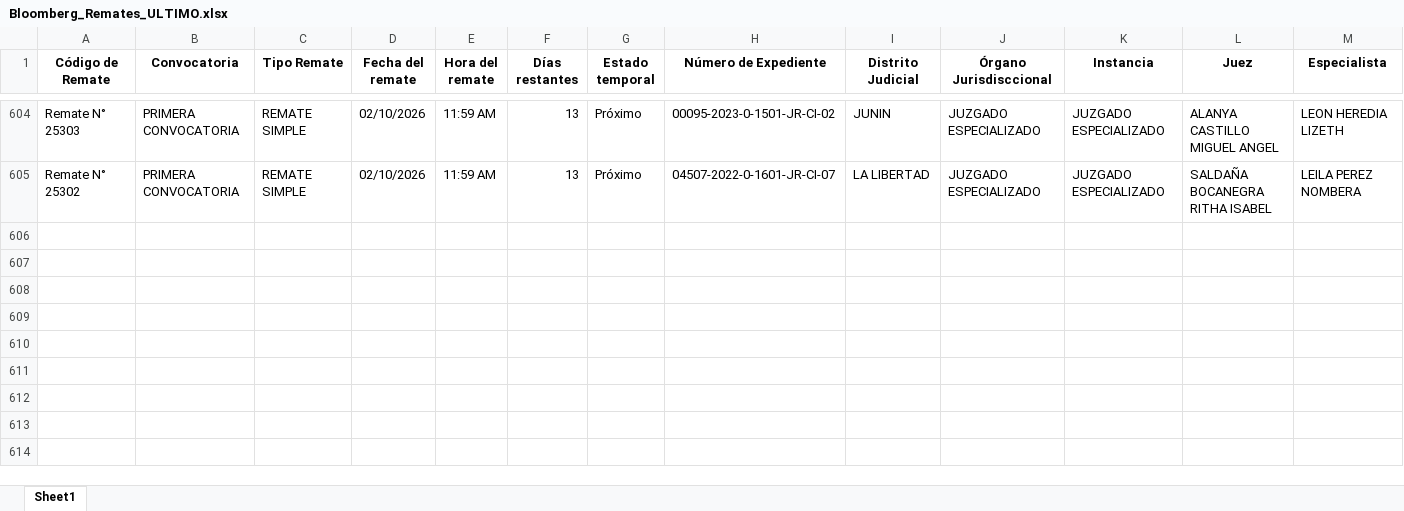
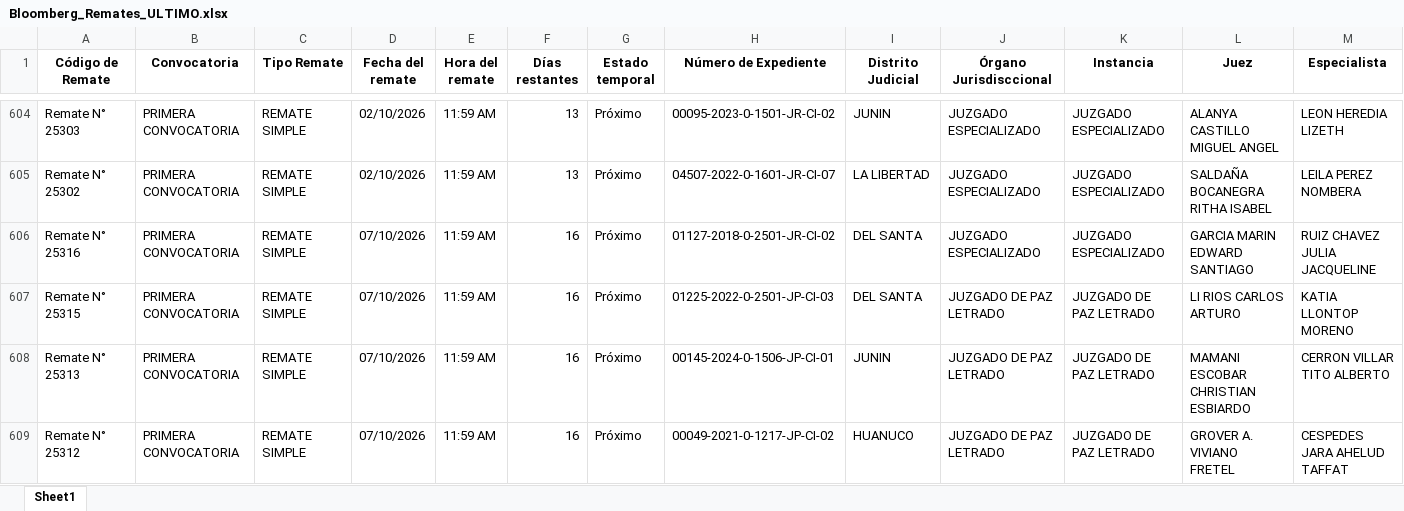
Before and after one commit to vitaliaventures/remaju-bloomberg, an Excel workbook: Bloomberg_Remates_ULTIMO.xlsx, sheet Sheet1, drawn as a sheet; only a part is shown, gaps mark what is left out; values as stored, in another font and other column widths than the file's, no borders; rows hold the shown columns only; the diff covers the shown part only; the diff names each change by its address in the sheet, - before the commit and + after, or states it on an @@ line.

```diff
--- a/Bloomberg_Remates_ULTIMO.xlsx (sheet Sheet1)
+++ b/Bloomberg_Remates_ULTIMO.xlsx (sheet Sheet1)
+row 606: Remate N° 25316 | PRIMERA CONVOCATORIA | REMATE SIMPLE | 07/10/2026 | 11:59 AM | 16 | Próximo | 01127-2018-0-2501-JR-CI-02 | DEL SANTA | JUZGADO ESPECIALIZADO | JUZGADO ESPECIALIZADO | GARCIA MARIN EDWARD SANTIAGO | RUIZ CHAVEZ JULIA JACQUELINE
+row 607: Remate N° 25315 | PRIMERA CONVOCATORIA | REMATE SIMPLE | 07/10/2026 | 11:59 AM | 16 | Próximo | 01225-2022-0-2501-JP-CI-03 | DEL SANTA | JUZGADO DE PAZ LETRADO | JUZGADO DE PAZ LETRADO | LI RIOS CARLOS ARTURO | KATIA LLONTOP MORENO
+row 608: Remate N° 25313 | PRIMERA CONVOCATORIA | REMATE SIMPLE | 07/10/2026 | 11:59 AM | 16 | Próximo | 00145-2024-0-1506-JP-CI-01 | JUNIN | JUZGADO DE PAZ LETRADO | JUZGADO DE PAZ LETRADO | MAMANI ESCOBAR CHRISTIAN ESBIARDO | CERRON VILLAR TITO ALBERTO
+row 609: Remate N° 25312 | PRIMERA CONVOCATORIA | REMATE SIMPLE | 07/10/2026 | 11:59 AM | 16 | Próximo | 00049-2021-0-1217-JP-CI-02 | HUANUCO | JUZGADO DE PAZ LETRADO | JUZGADO DE PAZ LETRADO | GROVER A. VIVIANO FRETEL | CESPEDES JARA AHELUD TAFFAT
```
Also changed, not shown: 4 added rows and 14 edited cells elsewhere in this sheet, 1 other file.
